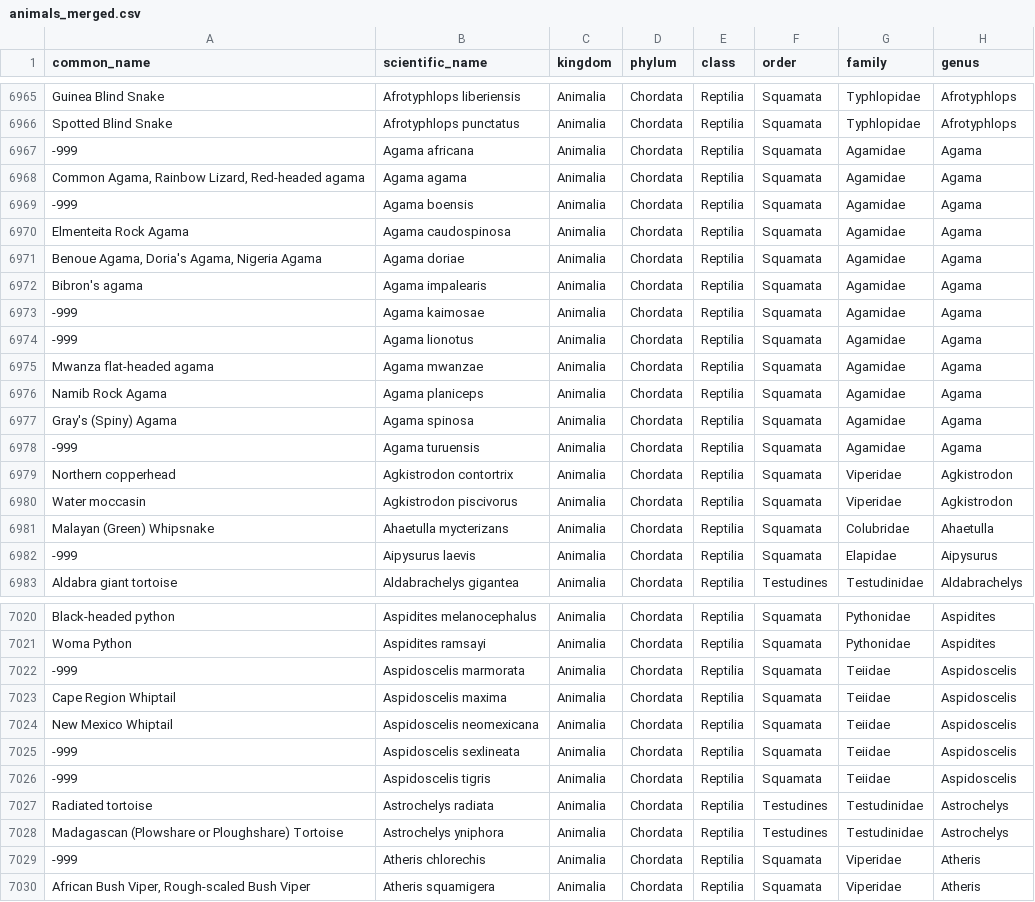
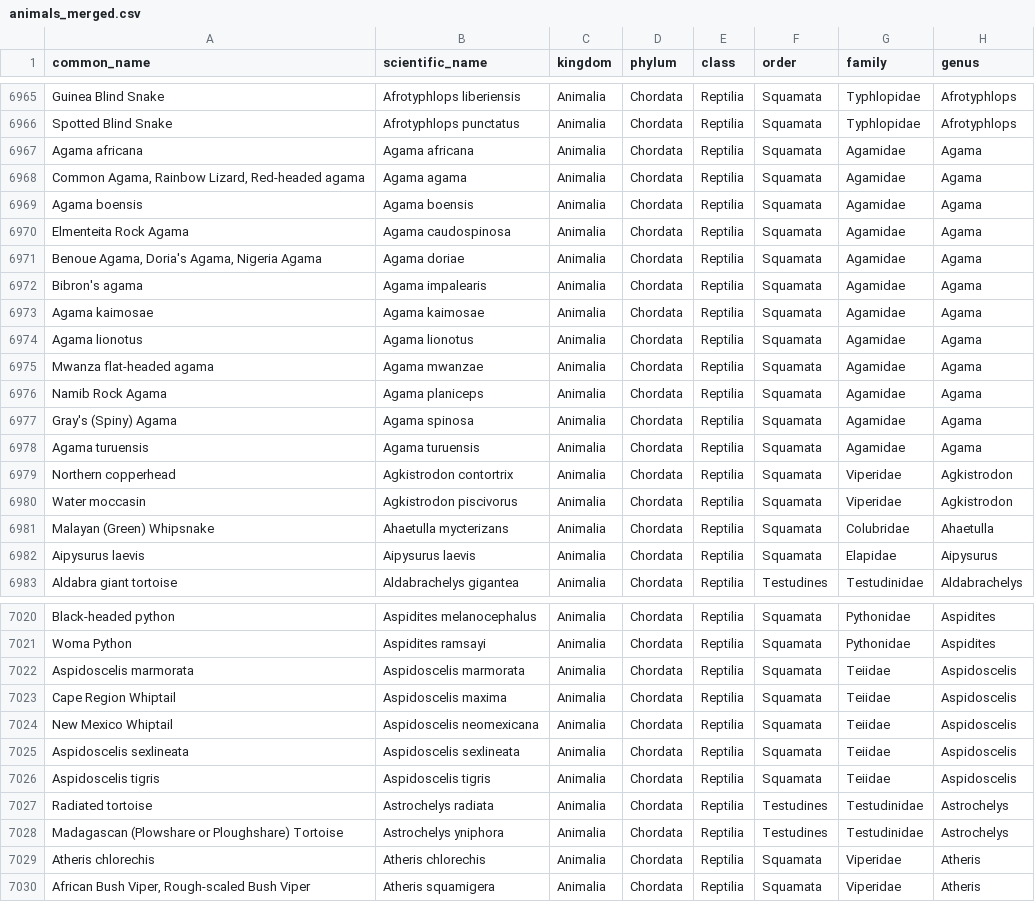
Before and after one commit to andrew-silvestri/andrewsilvestri-source, a CSV file: longevity-quotient/data/animals_merged.csv, drawn as a sheet; only a part is shown, gaps mark what is left out; the diff covers the shown part only; the diff names each change by its address in the sheet, - before the commit and + after, or states it on an @@ line.

```diff
--- a/longevity-quotient/data/animals_merged.csv
+++ b/longevity-quotient/data/animals_merged.csv
-A6967 (common_name): -999
+A6967 (common_name): Agama africana
-A6969 (common_name): -999
+A6969 (common_name): Agama boensis
-A6973 (common_name): -999
+A6973 (common_name): Agama kaimosae
-A6974 (common_name): -999
+A6974 (common_name): Agama lionotus
-A6978 (common_name): -999
+A6978 (common_name): Agama turuensis
-A6982 (common_name): -999
+A6982 (common_name): Aipysurus laevis
-A7022 (common_name): -999
+A7022 (common_name): Aspidoscelis marmorata
-A7025 (common_name): -999
+A7025 (common_name): Aspidoscelis sexlineata
-A7026 (common_name): -999
+A7026 (common_name): Aspidoscelis tigris
-A7029 (common_name): -999
+A7029 (common_name): Atheris chlorechis
```
Also changed, not shown: 119 edited cells elsewhere in this file, longevity-quotient/outputs/group_summary.csv, 12 other files.
